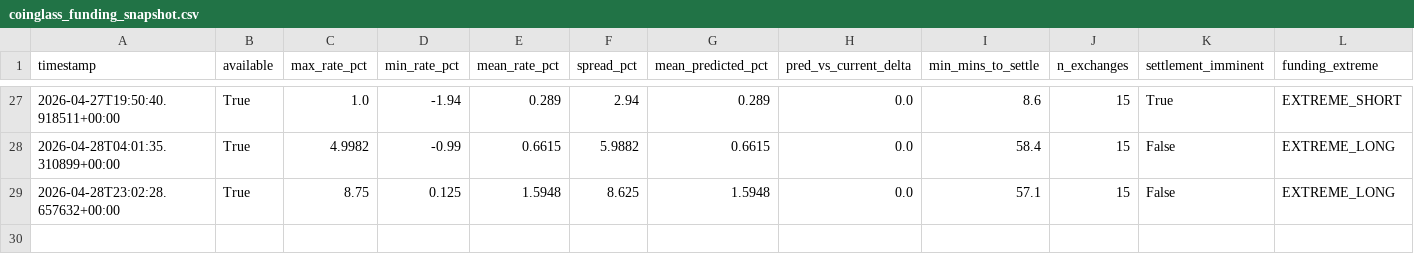
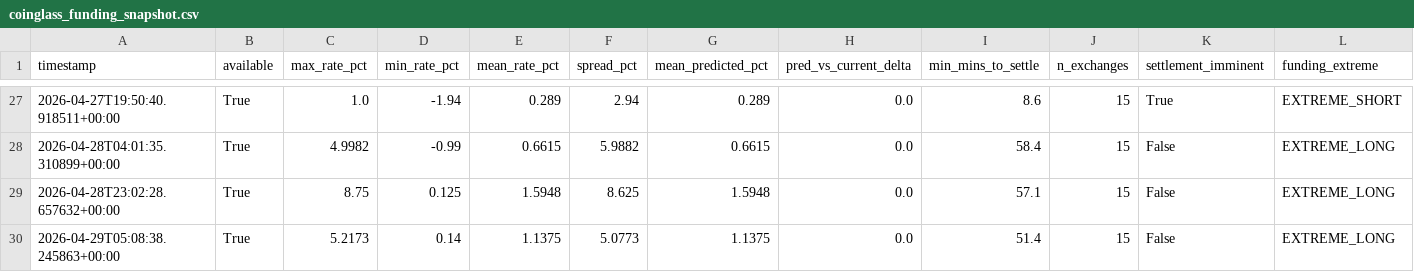
Before and after one commit to cumeadi/fartcoin-alpha, a CSV file: data/coinglass_funding_snapshot.csv, drawn as a sheet; only a part is shown, gaps mark what is left out; rows hold the shown columns only; the diff names each change by its address in the sheet, - before the commit and + after, or states it on an @@ line.

```diff
--- a/data/coinglass_funding_snapshot.csv
+++ b/data/coinglass_funding_snapshot.csv
+row 30: 2026-04-29T05:08:38.245863+00:00 | True | 5.2173 | 0.14 | 1.1375 | 5.0773 | 1.1375 | 0.0 | 51.4 | 15 | False | EXTREME_LONG
```
Also changed, not shown: data/coinglass_oi_snapshot.csv, data/derivatives_history.csv, 12 other files.
